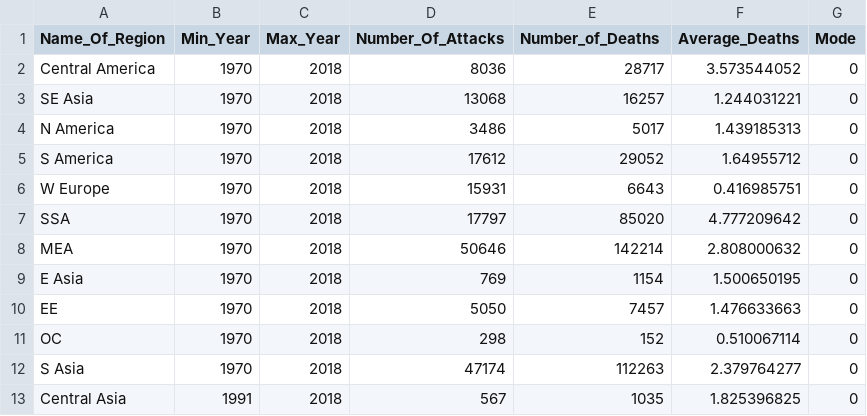
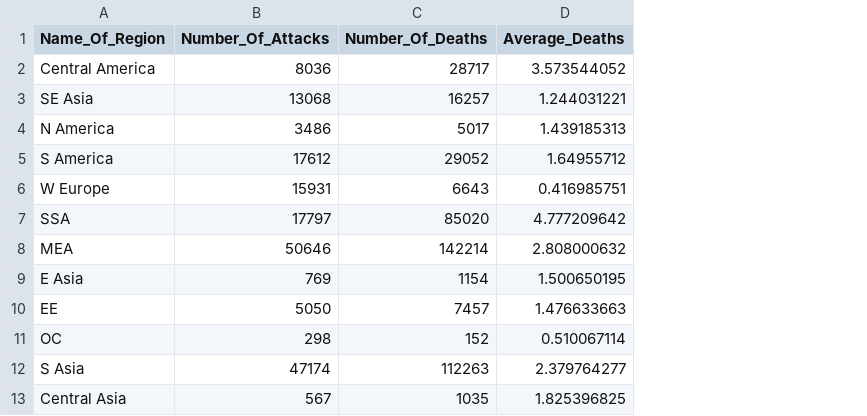
Before and after one commit to scottbamfordJ/Interactive-Data-Vis-Fall2021, a CSV file: 2_2_distributions/CountryData.csv, drawn as a sheet; removed rows and columns are numbered as before the commit, all else as after; the diff names each change by its address in the sheet, - before the commit and + after, or states it on an @@ line.

Commit message:
2_2 Distributions

```diff
--- a/2_2_distributions/CountryData.csv
+++ b/2_2_distributions/CountryData.csv
-column B (Min_Year), rows 2-13: 1970 | 1970 | 1970 | 1970 | 1970 | 1970 | 1970 | 1970 | 1970 | 1970 | 1970 | 1991
-column C (Max_Year), rows 2-13: all 2018
-column G (Mode), rows 2-13: all 0
-C1: Number_of_Deaths
+C1: Number_Of_Deaths
```
Also changed, not shown: 1 other file.
